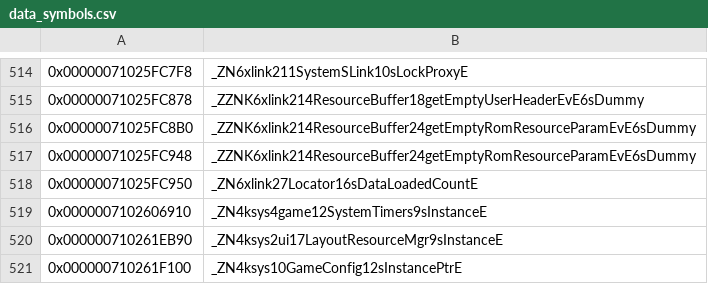
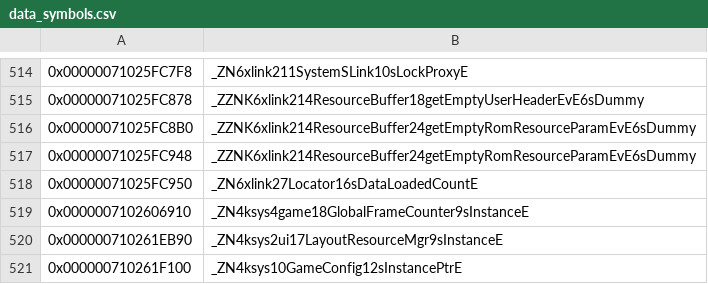
Before and after one commit to leoetlino/uking, a CSV file: data/data_symbols.csv, drawn as a sheet; only a part is shown, gaps mark what is left out.

Commit message:
ksys/game: rename SystemTimers to GlobalFrameCounter
The frame-counter singleton links between the System actions and the
System actor in KingSystem/Game/System, where SystemTimers cannot sort
(it sorts after System). The class is the game-wide frame clock that
animations follow when the shipped UseGlobalFrame parameter is set, and
SystemTimers was an unattested guess, so the class, its files and its
instance symbol become GlobalFrameCounter.

```diff
--- a/data/data_symbols.csv
+++ b/data/data_symbols.csv
@@ -518,3 +518,3 @@
 0x00000071025FC950,_ZN6xlink27Locator16sDataLoadedCountE
-0x0000007102606910,_ZN4ksys4game12SystemTimers9sInstanceE
+0x0000007102606910,_ZN4ksys4game18GlobalFrameCounter9sInstanceE
 0x000000710261EB90,_ZN4ksys2ui17LayoutResourceMgr9sInstanceE
```
Also changed, not shown: 4 other files.
